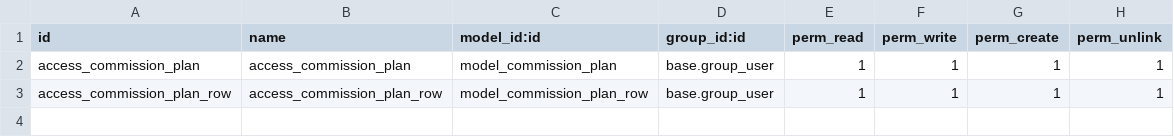
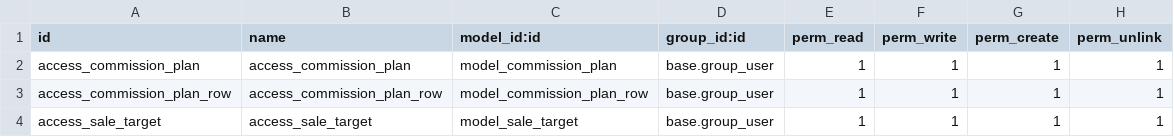
Before and after one commit to AfroMonkey/bockc_commission2, a CSV file: security/ir.model.access.csv, drawn as a sheet; the diff names each change by its address in the sheet, - before the commit and + after, or states it on an @@ line.

Commit message:
[IMP] multiple sales targets

```diff
--- a/security/ir.model.access.csv
+++ b/security/ir.model.access.csv
+row 4: access_sale_target | access_sale_target | model_sale_target | base.group_user | 1 | 1 | 1 | 1
```
Also changed, not shown: 6 other files.
